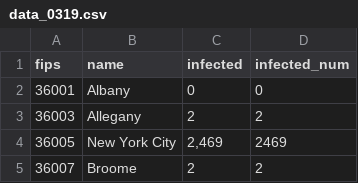
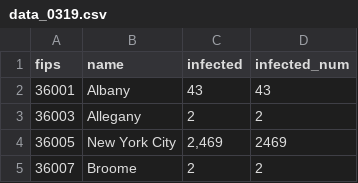
Before and after one commit to nz225/ning-lib, a CSV file: Map_NYS/data_positive_test/data_0319.csv, drawn as a sheet; only a part is shown.

Commit message:
Update data_0319.csv

```diff
--- a/Map_NYS/data_positive_test/data_0319.csv
+++ b/Map_NYS/data_positive_test/data_0319.csv
@@ -1,3 +1,3 @@
 fips,name,infected,infected_num
-36001,Albany,0,0
+36001,Albany,43,43
 36003,Allegany,2,2
```
